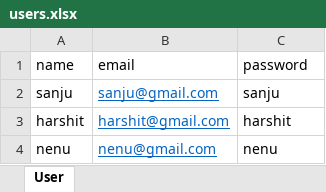
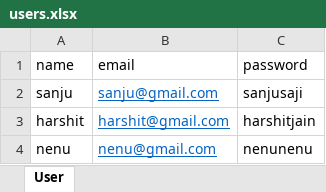
Before and after one commit to savarsri/nodejs-server, an Excel workbook: public/uploads/users.xlsx, sheet User, drawn as a sheet; values as stored, in another font and other column widths than the file's, no borders; table styles not drawn; the diff names each change by its address in the sheet, - before the commit and + after, or states it on an @@ line.

```diff
--- a/public/uploads/users.xlsx (sheet User)
+++ b/public/uploads/users.xlsx (sheet User)
-C2 (password): sanju
+C2 (password): sanjusaji
-C3 (password): harshit
+C3 (password): harshitjain
-C4 (password): nenu
+C4 (password): nenunenu
```
Also changed, not shown: 1 other file.
